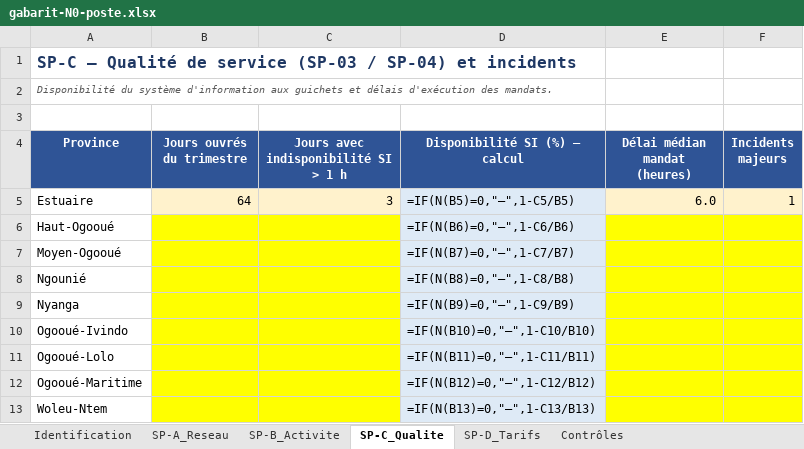
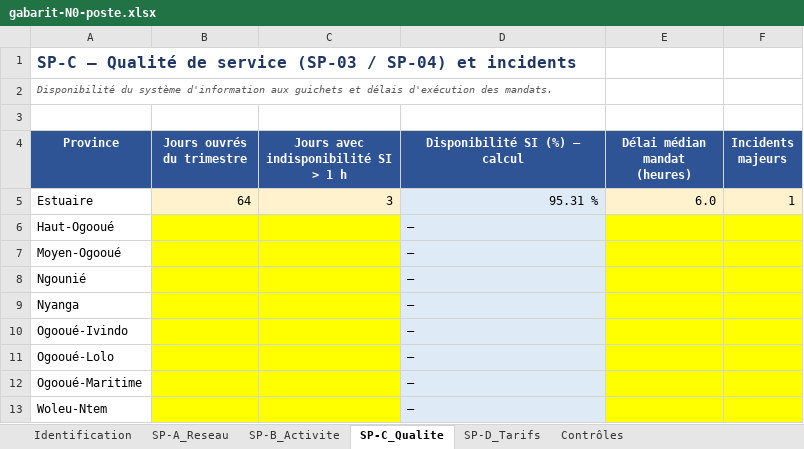
Before and after one commit to starlyrols/hubfip, an Excel workbook: docs/gabarits/gabarit-N0-poste.xlsx, sheet SP-C_Qualite, drawn as a sheet; values as stored, in another font and other column widths than the file's, no borders; formulas without a stored value are shown as written; the diff names each change by its address in the sheet, - before the commit and + after, or states it on an @@ line.

```diff
--- a/docs/gabarits/gabarit-N0-poste.xlsx (sheet SP-C_Qualite)
+++ b/docs/gabarits/gabarit-N0-poste.xlsx (sheet SP-C_Qualite)
-D5 (Disponibilité SI (%) — calcul): =IF(N(B5)=0,"—",1-C5/B5)
+D5 (Disponibilité SI (%) — calcul): 95.31 %
-D6 (Disponibilité SI (%) — calcul): =IF(N(B6)=0,"—",1-C6/B6)
+D6 (Disponibilité SI (%) — calcul): —
-D7 (Disponibilité SI (%) — calcul): =IF(N(B7)=0,"—",1-C7/B7)
+D7 (Disponibilité SI (%) — calcul): —
-D8 (Disponibilité SI (%) — calcul): =IF(N(B8)=0,"—",1-C8/B8)
+D8 (Disponibilité SI (%) — calcul): —
-D9 (Disponibilité SI (%) — calcul): =IF(N(B9)=0,"—",1-C9/B9)
+D9 (Disponibilité SI (%) — calcul): —
-D10 (Disponibilité SI (%) — calcul): =IF(N(B10)=0,"—",1-C10/B10)
+D10 (Disponibilité SI (%) — calcul): —
-D11 (Disponibilité SI (%) — calcul): =IF(N(B11)=0,"—",1-C11/B11)
+D11 (Disponibilité SI (%) — calcul): —
-D12 (Disponibilité SI (%) — calcul): =IF(N(B12)=0,"—",1-C12/B12)
+D12 (Disponibilité SI (%) — calcul): —
-D13 (Disponibilité SI (%) — calcul): =IF(N(B13)=0,"—",1-C13/B13)
+D13 (Disponibilité SI (%) — calcul): —
```
Also changed, not shown: sheet Contrôles, sheet SP-B_Activite, sheet SP-D_Tarifs, docs/gabarits/gabarit-N0-operateur.xlsx, docs/gabarits/gabarit-N0-registre-psp.xlsx, 14 other files.
